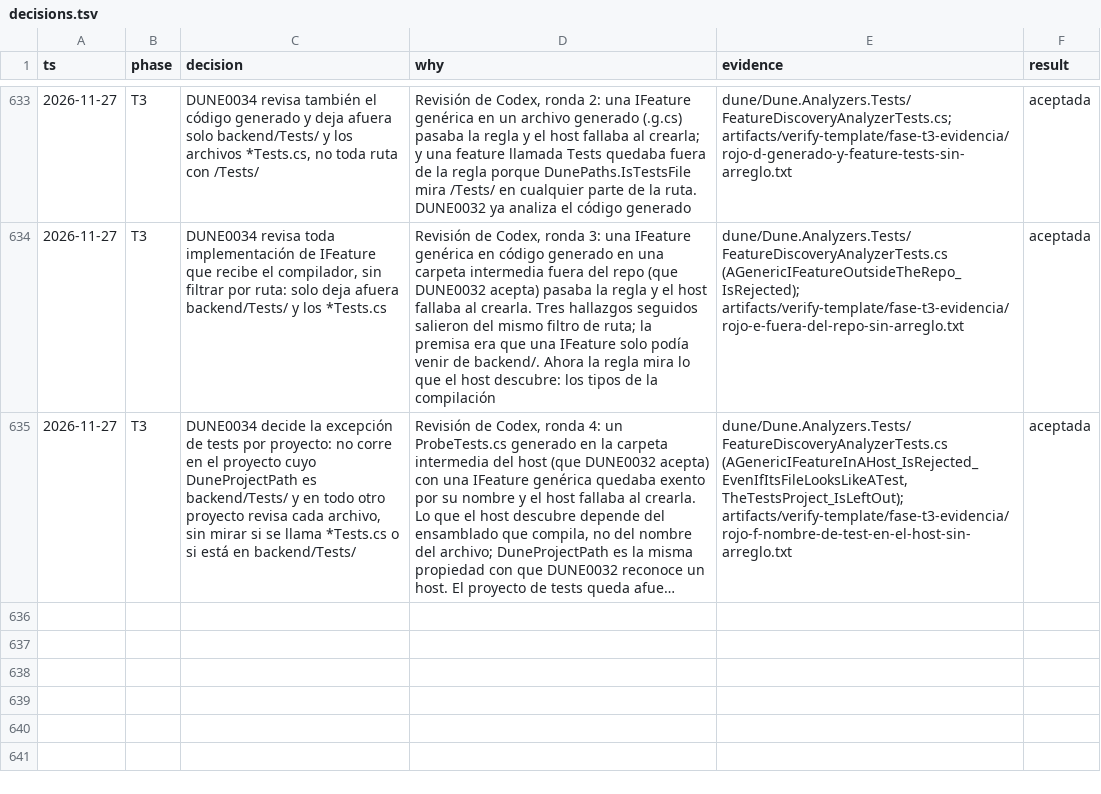
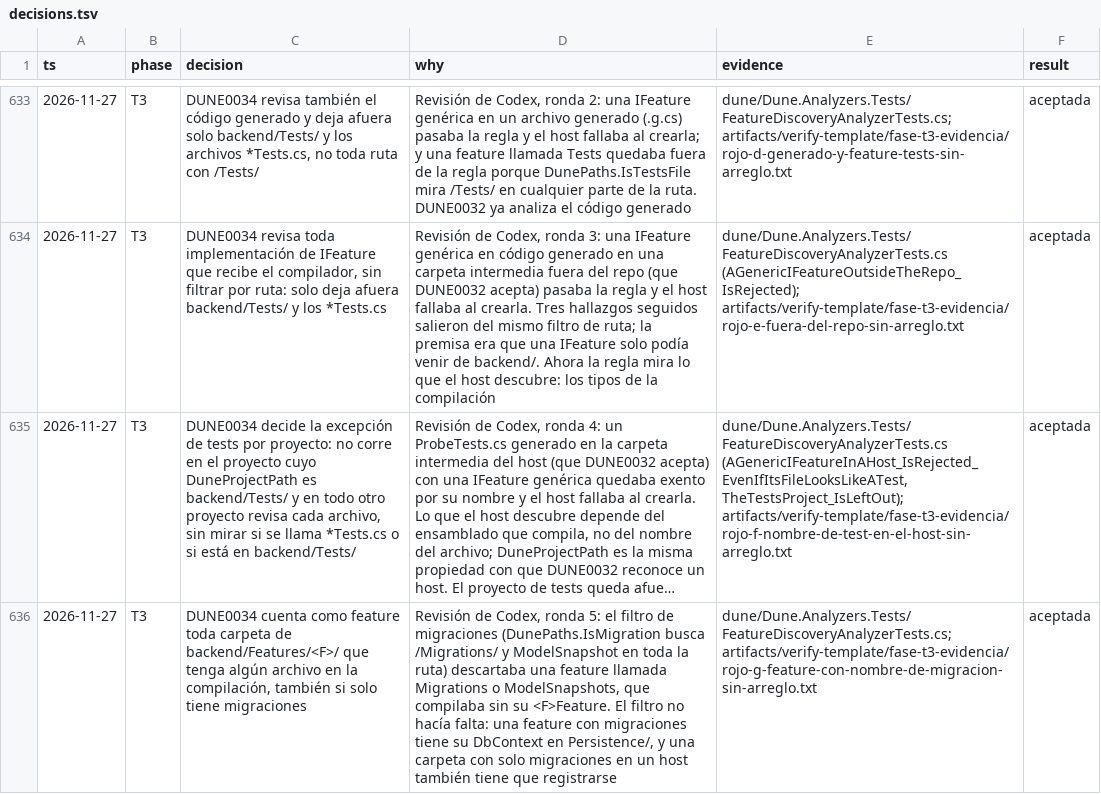
Before and after one commit to tobiasesquivel/full-stack-template, a TSV file: docs/decisions.tsv, drawn as a sheet; only a part is shown, gaps mark what is left out; long unchanged cells end in …; the diff names each change by its address in the sheet, - before the commit and + after, or states it on an @@ line.

Commit message:
T3: revisión de Codex, ronda 5 (DUNE0034 sin filtro de migraciones)

```diff
--- a/docs/decisions.tsv
+++ b/docs/decisions.tsv
+row 636: 2026-11-27 | T3 | DUNE0034 cuenta como feature toda carpeta de backend/Features/<F>/ que tenga algún archivo en la compilación, también si solo tiene migraciones | Revisión de Codex, ronda 5: el filtro de migraciones (DunePaths.IsMigration busca /Migrations/ y ModelSnapshot en toda la ruta) descartaba una feature llamada Migrations o ModelSnapshots, que compilaba sin su <F>Feature. El filtro no hacía falta: una feature con migraciones tiene su DbContext en Persistence/, y una carpeta con solo migraciones en un host también tiene que registrarse | dune/Dune.Analyzers.Tests/FeatureDiscoveryAnalyzerTests.cs; artifacts/verify-template/fase-t3-evidencia/rojo-g-feature-con-nombre-de-migracion-sin-arreglo.txt | aceptada
```
Also changed, not shown: 3 other files.
